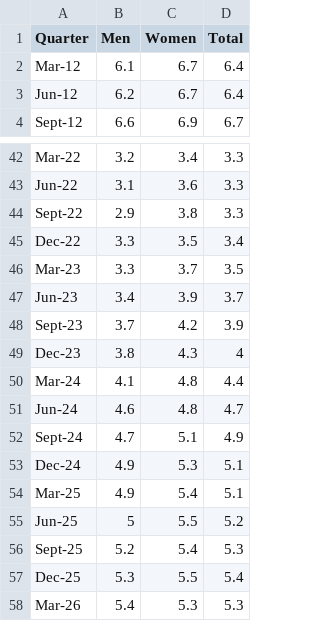
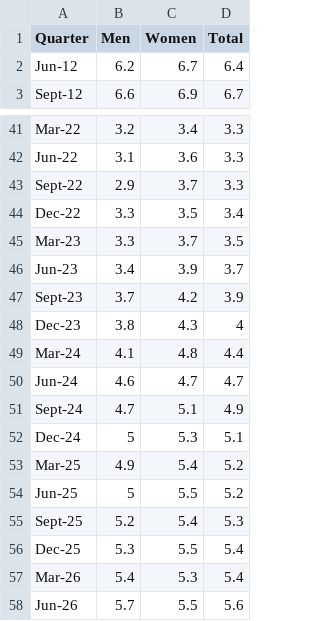
Before and after one commit to BinkeXu/New-Zealand-Labour-Market-Income-Intelligence-Dashboard, a CSV file: Dataset/active/unemployment_rate_by_sex.csv, drawn as a sheet; only a part is shown, gaps mark what is left out.

Commit message:
Refactor: Code audit resolutions, ETL modularisation, component cleanups and June 2026 Unemployment data integration

```diff
--- a/Dataset/active/unemployment_rate_by_sex.csv
+++ b/Dataset/active/unemployment_rate_by_sex.csv
@@ -1,3 +1,2 @@
 "Quarter","Men","Women","Total"
-"Mar-12",6.1,6.7,6.4
 "Jun-12",6.2,6.7,6.4
@@ -43,3 +42,3 @@
 "Jun-22",3.1,3.6,3.3
-"Sept-22",2.9,3.8,3.3
+"Sept-22",2.9,3.7,3.3
 "Dec-22",3.3,3.5,3.4
@@ -50,6 +49,6 @@
 "Mar-24",4.1,4.8,4.4
-"Jun-24",4.6,4.8,4.7
+"Jun-24",4.6,4.7,4.7
 "Sept-24",4.7,5.1,4.9
-"Dec-24",4.9,5.3,5.1
-"Mar-25",4.9,5.4,5.1
+"Dec-24",5,5.3,5.1
+"Mar-25",4.9,5.4,5.2
 "Jun-25",5,5.5,5.2
@@ -57,2 +56,3 @@
 "Dec-25",5.3,5.5,5.4
-"Mar-26",5.4,5.3,5.3
+"Mar-26",5.4,5.3,5.4
+"Jun-26",5.7,5.5,5.6
```
Also changed, not shown: 25 other files.
